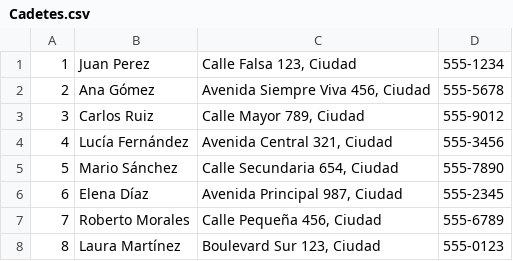
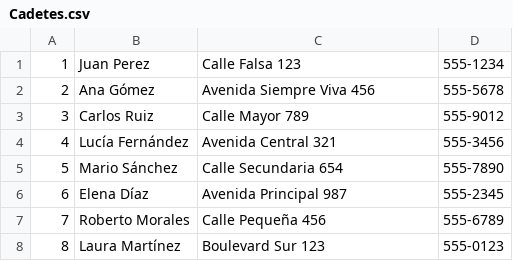
Before and after one commit to TallerDeLenguajes2/tl2-tp1-2024-nachoNota, a CSV file: Cadetes.csv, drawn as a sheet.

```diff
--- a/Cadetes.csv
+++ b/Cadetes.csv
@@ -1,8 +1,8 @@
-1,Juan Perez,"Calle Falsa 123, Ciudad",555-1234
-2,Ana Gómez,"Avenida Siempre Viva 456, Ciudad",555-5678
-3,Carlos Ruiz,"Calle Mayor 789, Ciudad",555-9012
-4,Lucía Fernández,"Avenida Central 321, Ciudad",555-3456
-5,Mario Sánchez,"Calle Secundaria 654, Ciudad",555-7890
-6,Elena Díaz,"Avenida Principal 987, Ciudad",555-2345
-7,Roberto Morales,"Calle Pequeña 456, Ciudad",555-6789
-8,Laura Martínez,"Boulevard Sur 123, Ciudad",555-0123
+1,Juan Perez,Calle Falsa 123,555-1234
+2,Ana Gómez,Avenida Siempre Viva 456,555-5678
+3,Carlos Ruiz,Calle Mayor 789,555-9012
+4,Lucía Fernández,Avenida Central 321,555-3456
+5,Mario Sánchez,Calle Secundaria 654,555-7890
+6,Elena Díaz,Avenida Principal 987,555-2345
+7,Roberto Morales,Calle Pequeña 456,555-6789
+8,Laura Martínez,Boulevard Sur 123,555-0123
```
Also changed, not shown: 4 other files.
